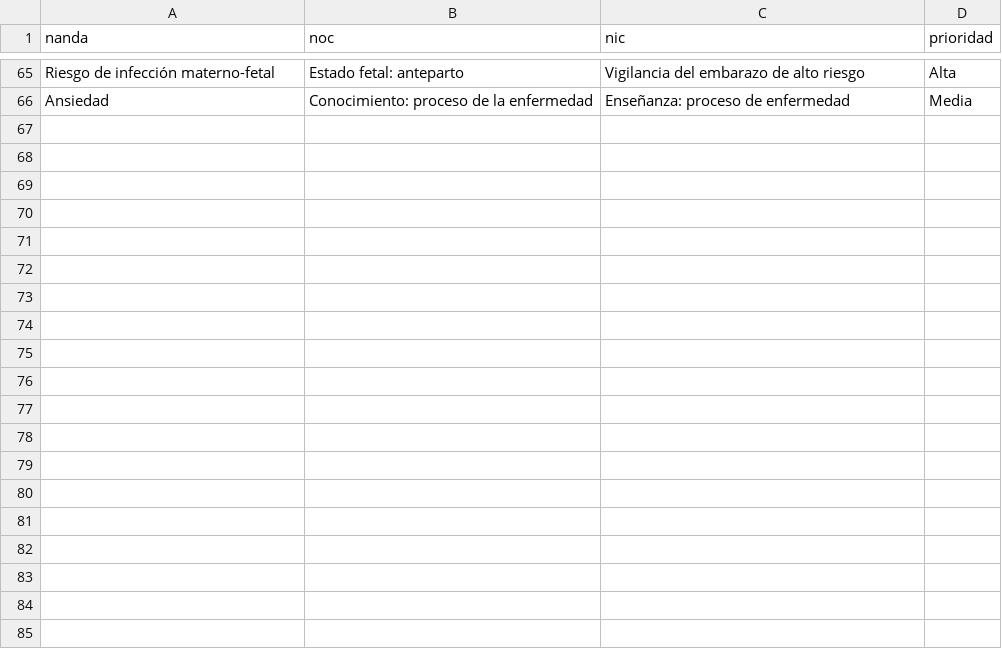
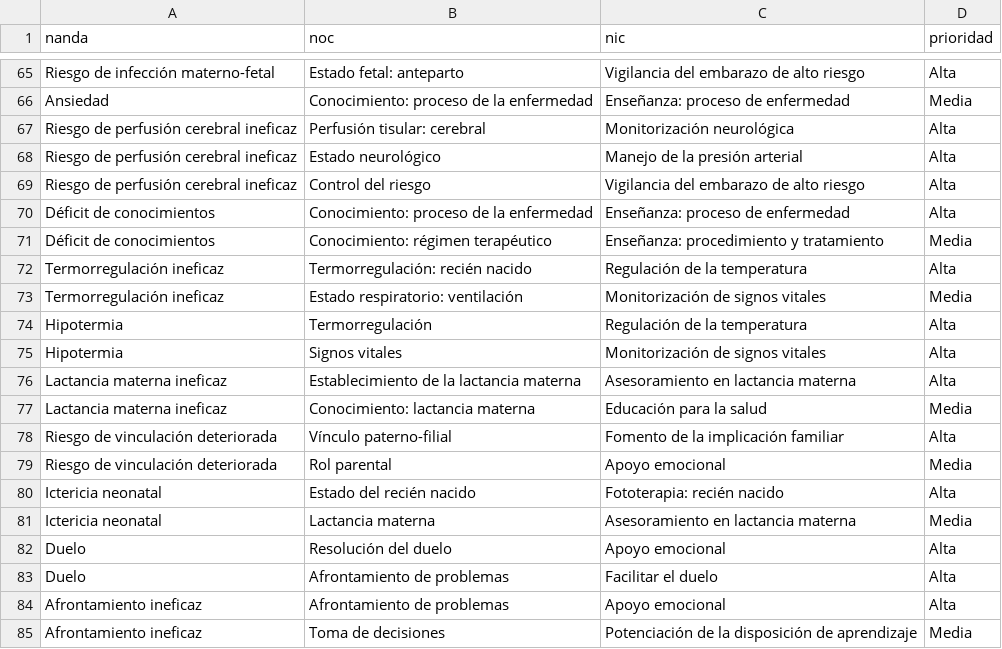
Before and after one commit to kikeimss2105-cpu/kike-nnn, a CSV file: data/enlaces.csv, drawn as a sheet; only a part is shown, gaps mark what is left out; the diff covers the shown part only; the diff names each change by its address in the sheet, - before the commit and + after, or states it on an @@ line.

```diff
--- a/data/enlaces.csv
+++ b/data/enlaces.csv
+row 67: Riesgo de perfusión cerebral ineficaz | Perfusión tisular: cerebral | Monitorización neurológica | Alta
+row 68: Riesgo de perfusión cerebral ineficaz | Estado neurológico | Manejo de la presión arterial | Alta
+row 69: Riesgo de perfusión cerebral ineficaz | Control del riesgo | Vigilancia del embarazo de alto riesgo | Alta
+row 70: Déficit de conocimientos | Conocimiento: proceso de la enfermedad | Enseñanza: proceso de enfermedad | Alta
+row 71: Déficit de conocimientos | Conocimiento: régimen terapéutico | Enseñanza: procedimiento y tratamiento | Media
+row 72: Termorregulación ineficaz | Termorregulación: recién nacido | Regulación de la temperatura | Alta
+row 73: Termorregulación ineficaz | Estado respiratorio: ventilación | Monitorización de signos vitales | Media
+row 74: Hipotermia | Termorregulación | Regulación de la temperatura | Alta
+row 75: Hipotermia | Signos vitales | Monitorización de signos vitales | Alta
+row 76: Lactancia materna ineficaz | Establecimiento de la lactancia materna | Asesoramiento en lactancia materna | Alta
+row 77: Lactancia materna ineficaz | Conocimiento: lactancia materna | Educación para la salud | Media
+row 78: Riesgo de vinculación deteriorada | Vínculo paterno-filial | Fomento de la implicación familiar | Alta
+row 79: Riesgo de vinculación deteriorada | Rol parental | Apoyo emocional | Media
+row 80: Ictericia neonatal | Estado del recién nacido | Fototerapia: recién nacido | Alta
+row 81: Ictericia neonatal | Lactancia materna | Asesoramiento en lactancia materna | Media
+row 82: Duelo | Resolución del duelo | Apoyo emocional | Alta
+row 83: Duelo | Afrontamiento de problemas | Facilitar el duelo | Alta
+row 84: Afrontamiento ineficaz | Afrontamiento de problemas | Apoyo emocional | Alta
+row 85: Afrontamiento ineficaz | Toma de decisiones | Potenciación de la disposición de aprendizaje | Media
```
Also changed, not shown: 13 added rows elsewhere in this file, data/fundamentos.csv, data/metas.csv, 3 other files.
